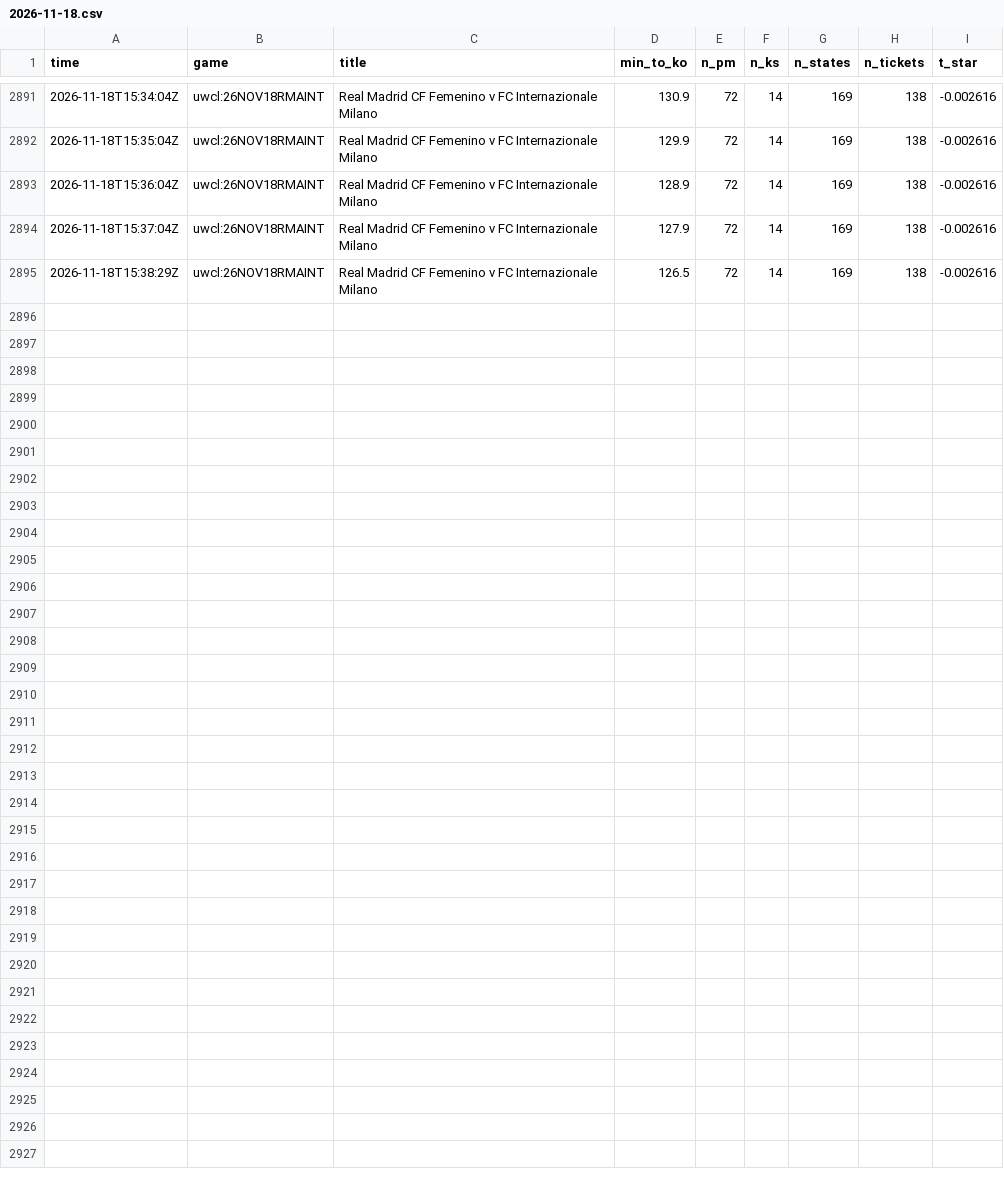
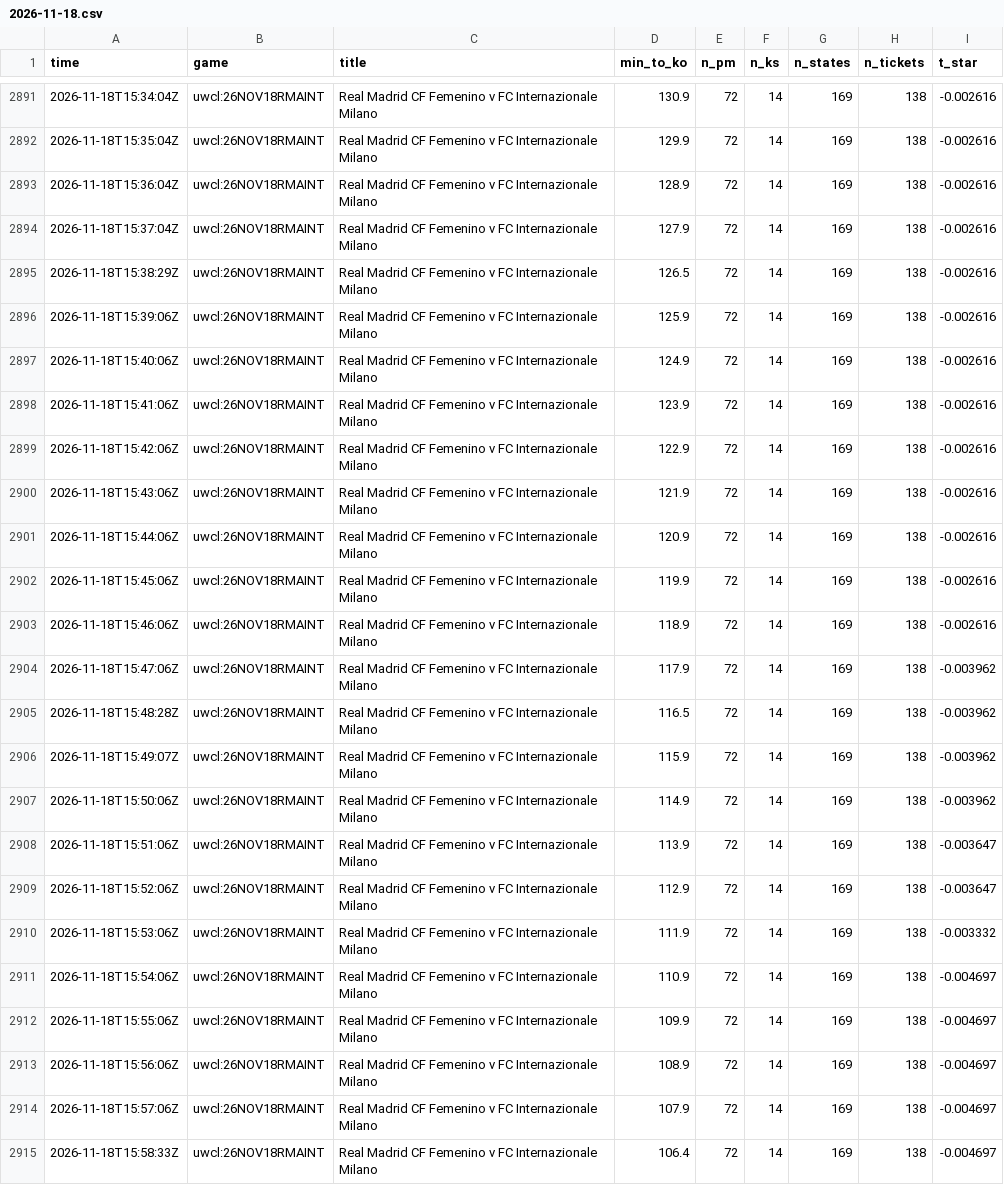
Before and after one commit to TFGdeprova/tfg-upf-test, a CSV file: results/polls/2026-11-18.csv, drawn as a sheet; only a part is shown, gaps mark what is left out.

```diff
--- a/results/polls/2026-11-18.csv
+++ b/results/polls/2026-11-18.csv
@@ -2895 +2895,21 @@ time,game,title,min_to_ko,n_pm,n_ks,n_states,n_tickets,t_star
 2026-11-18T15:38:29Z,uwcl:26NOV18RMAINT,Real Madrid CF Femenino v FC Internazionale Milano,126.5,72,14,169,138,-0.002616
+2026-11-18T15:39:06Z,uwcl:26NOV18RMAINT,Real Madrid CF Femenino v FC Internazionale Milano,125.9,72,14,169,138,-0.002616
+2026-11-18T15:40:06Z,uwcl:26NOV18RMAINT,Real Madrid CF Femenino v FC Internazionale Milano,124.9,72,14,169,138,-0.002616
+2026-11-18T15:41:06Z,uwcl:26NOV18RMAINT,Real Madrid CF Femenino v FC Internazionale Milano,123.9,72,14,169,138,-0.002616
+2026-11-18T15:42:06Z,uwcl:26NOV18RMAINT,Real Madrid CF Femenino v FC Internazionale Milano,122.9,72,14,169,138,-0.002616
+2026-11-18T15:43:06Z,uwcl:26NOV18RMAINT,Real Madrid CF Femenino v FC Internazionale Milano,121.9,72,14,169,138,-0.002616
+2026-11-18T15:44:06Z,uwcl:26NOV18RMAINT,Real Madrid CF Femenino v FC Internazionale Milano,120.9,72,14,169,138,-0.002616
+2026-11-18T15:45:06Z,uwcl:26NOV18RMAINT,Real Madrid CF Femenino v FC Internazionale Milano,119.9,72,14,169,138,-0.002616
+2026-11-18T15:46:06Z,uwcl:26NOV18RMAINT,Real Madrid CF Femenino v FC Internazionale Milano,118.9,72,14,169,138,-0.002616
+2026-11-18T15:47:06Z,uwcl:26NOV18RMAINT,Real Madrid CF Femenino v FC Internazionale Milano,117.9,72,14,169,138,-0.003962
+2026-11-18T15:48:28Z,uwcl:26NOV18RMAINT,Real Madrid CF Femenino v FC Internazionale Milano,116.5,72,14,169,138,-0.003962
+2026-11-18T15:49:07Z,uwcl:26NOV18RMAINT,Real Madrid CF Femenino v FC Internazionale Milano,115.9,72,14,169,138,-0.003962
+2026-11-18T15:50:06Z,uwcl:26NOV18RMAINT,Real Madrid CF Femenino v FC Internazionale Milano,114.9,72,14,169,138,-0.003962
+2026-11-18T15:51:06Z,uwcl:26NOV18RMAINT,Real Madrid CF Femenino v FC Internazionale Milano,113.9,72,14,169,138,-0.003647
+2026-11-18T15:52:06Z,uwcl:26NOV18RMAINT,Real Madrid CF Femenino v FC Internazionale Milano,112.9,72,14,169,138,-0.003647
+2026-11-18T15:53:06Z,uwcl:26NOV18RMAINT,Real Madrid CF Femenino v FC Internazionale Milano,111.9,72,14,169,138,-0.003332
+2026-11-18T15:54:06Z,uwcl:26NOV18RMAINT,Real Madrid CF Femenino v FC Internazionale Milano,110.9,72,14,169,138,-0.004697
+2026-11-18T15:55:06Z,uwcl:26NOV18RMAINT,Real Madrid CF Femenino v FC Internazionale Milano,109.9,72,14,169,138,-0.004697
+2026-11-18T15:56:06Z,uwcl:26NOV18RMAINT,Real Madrid CF Femenino v FC Internazionale Milano,108.9,72,14,169,138,-0.004697
+2026-11-18T15:57:06Z,uwcl:26NOV18RMAINT,Real Madrid CF Femenino v FC Internazionale Milano,107.9,72,14,169,138,-0.004697
+2026-11-18T15:58:33Z,uwcl:26NOV18RMAINT,Real Madrid CF Femenino v FC Internazionale Milano,106.4,72,14,169,138,-0.004697
```
Also changed, not shown: 2 other files.
